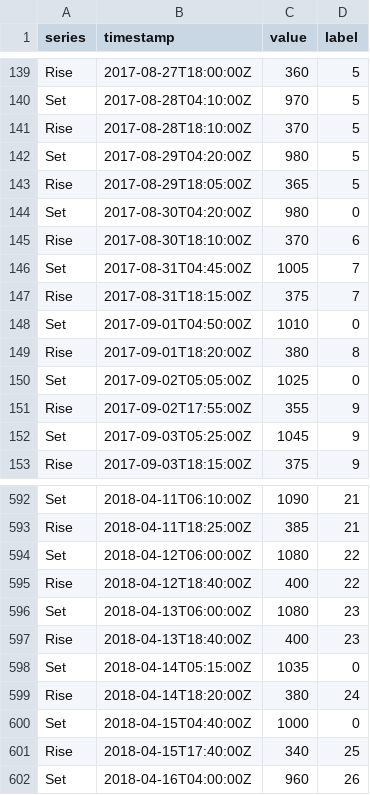
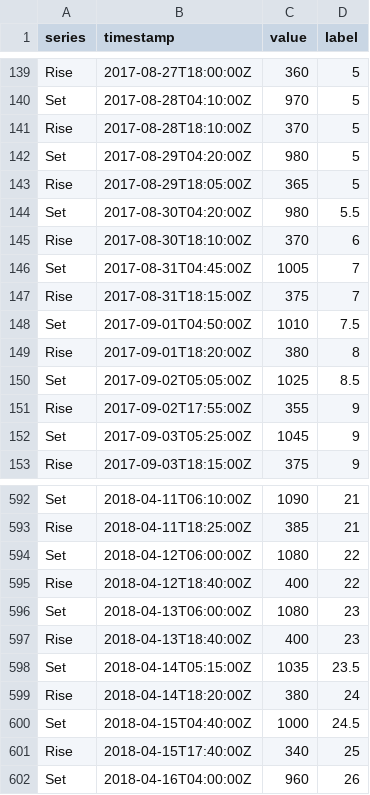
Before and after one commit to GeoPressure/GeoPressureManual, a CSV file: data/twilight-label/18LX.csv, drawn as a sheet; only a part is shown, gaps mark what is left out.

```diff
--- a/data/twilight-label/18LX.csv
+++ b/data/twilight-label/18LX.csv
@@ -143,3 +143,3 @@
 "Rise","2017-08-29T18:05:00Z",365,5
-"Set","2017-08-30T04:20:00Z",980,0
+"Set","2017-08-30T04:20:00Z",980,5.5
 "Rise","2017-08-30T18:10:00Z",370,6
@@ -147,5 +147,5 @@
 "Rise","2017-08-31T18:15:00Z",375,7
-"Set","2017-09-01T04:50:00Z",1010,0
+"Set","2017-09-01T04:50:00Z",1010,7.5
 "Rise","2017-09-01T18:20:00Z",380,8
-"Set","2017-09-02T05:05:00Z",1025,0
+"Set","2017-09-02T05:05:00Z",1025,8.5
 "Rise","2017-09-02T17:55:00Z",355,9
@@ -597,5 +597,5 @@
 "Rise","2018-04-13T18:40:00Z",400,23
-"Set","2018-04-14T05:15:00Z",1035,0
+"Set","2018-04-14T05:15:00Z",1035,23.5
 "Rise","2018-04-14T18:20:00Z",380,24
-"Set","2018-04-15T04:40:00Z",1000,0
+"Set","2018-04-15T04:40:00Z",1000,24.5
 "Rise","2018-04-15T17:40:00Z",340,25
```
Also changed, not shown: 26 other files.
